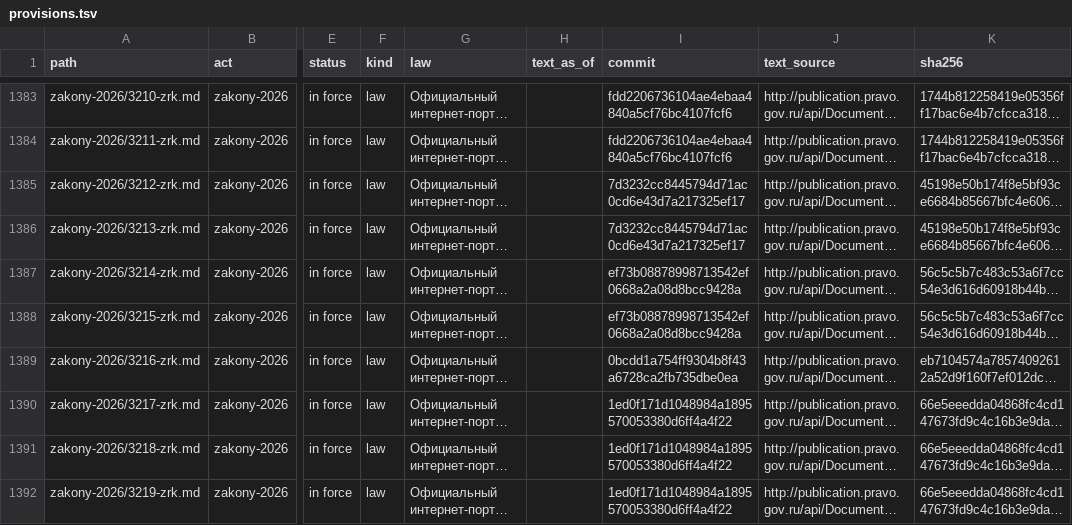
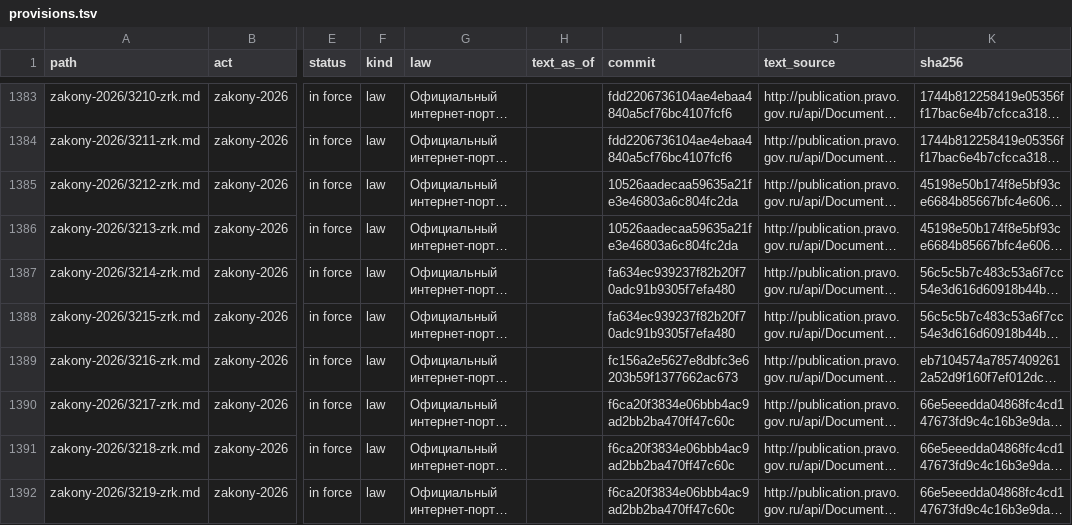
Before and after one commit to lexifina/russia-karelia-law, a TSV file: data/provisions.tsv, drawn as a sheet; only a part is shown, gaps mark what is left out; long unchanged cells end in …; the diff covers the shown part only; the diff names each change by its address in the sheet, - before the commit and + after, or states it on an @@ line.

```diff
--- a/data/provisions.tsv
+++ b/data/provisions.tsv
-I1385:I1386 (commit): 7d3232cc8445794d71ac0cd6e43d7a217325ef17
+I1385:I1386 (commit): 10526aadecaa59635a21fe3e46803a6c804fc2da
-I1387:I1388 (commit): ef73b08878998713542ef0668a2a08d8bcc9428a
+I1387:I1388 (commit): fa634ec939237f82b20f70adc91b9305f7efa480
-I1389 (commit): 0bcdd1a754ff9304b8f43a6728ca2fb735dbe0ea
+I1389 (commit): fc156a2e5627e8dbfc3e6203b59f1377662ac673
-I1390:I1392 (commit): 1ed0f171d1048984a1895570053380d6ff4a4f22
+I1390:I1392 (commit): f6ca20f3834e06bbb4ac9ad2bb2ba470ff47c60c
```
Also changed, not shown: 1 added row and 7 edited cells elsewhere in this file, data/commits.csv, data/laws.csv, 6 other files.
